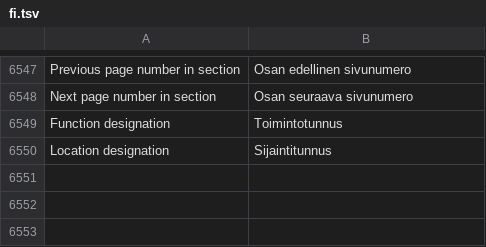
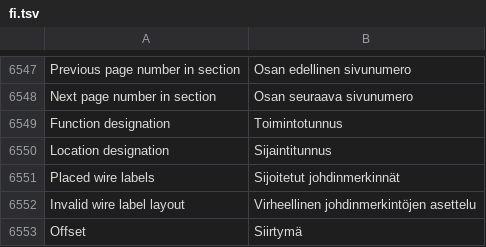
Before and after one commit to jessenic/OpenECraft, a TSV file: crates/openecraft-i18n/src/catalog/lang/fi.tsv, drawn as a sheet; only a part is shown, gaps mark what is left out.

```diff
--- a/crates/openecraft-i18n/src/catalog/lang/fi.tsv
+++ b/crates/openecraft-i18n/src/catalog/lang/fi.tsv
@@ -6550 +6550,4 @@ Function designation	Toimintotunnus
 Location designation	Sijaintitunnus
+Placed wire labels	Sijoitetut johdinmerkinnät
+Invalid wire label layout	Virheellinen johdinmerkintöjen asettelu
+Offset	Siirtymä
```
Also changed, not shown: crates/openecraft-i18n/src/catalog/extra.tsv, 18 other files.
